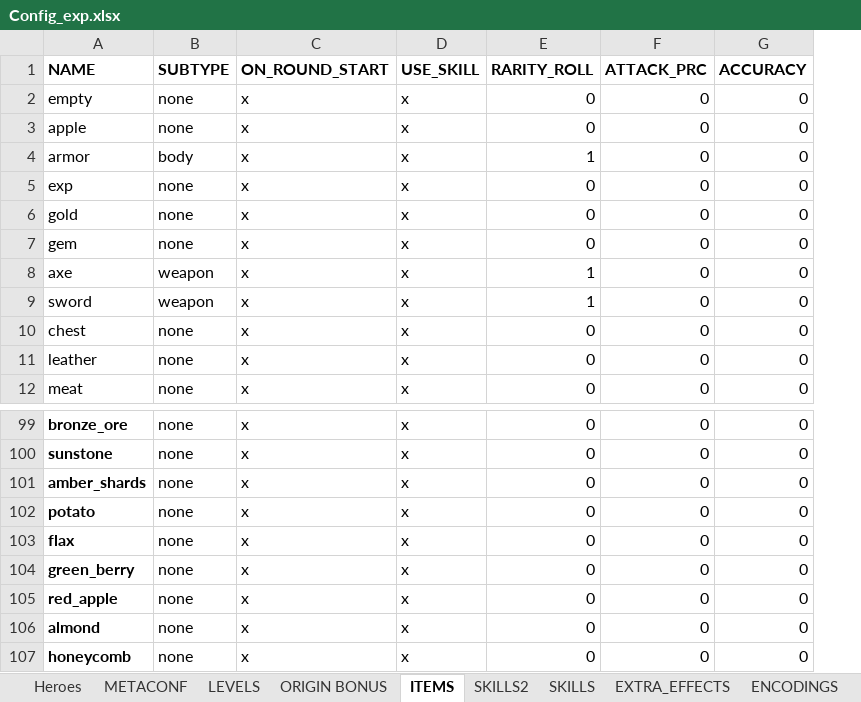
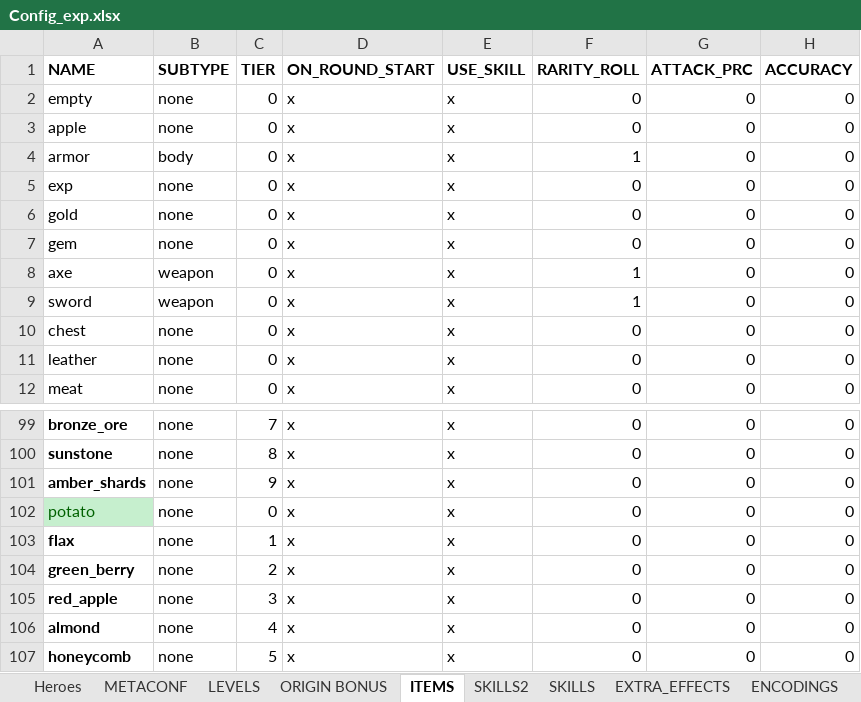
Before and after one commit to uberbax/AllForOne, an Excel workbook: Assets/StreamingAssets/Config_exp.xlsx, sheet ITEMS, drawn as a sheet; only a part is shown, gaps mark what is left out; values as stored, in another font and other column widths than the file's, no borders; the diff covers the shown part only; the diff names each change by its address in the sheet, - before the commit and + after, or states it on an @@ line.

```diff
--- a/Assets/StreamingAssets/Config_exp.xlsx (sheet ITEMS)
+++ b/Assets/StreamingAssets/Config_exp.xlsx (sheet ITEMS)
+column C (TIER), rows 2-12: all 0; rows 99-107: 7 | 8 | 9 | 0 | 1 | 2 | 3 | 4 | 5
@@ A102 fill: none → #C6EFCE, bold: on → off, text colour: black → #006100 @@
```
Also changed, not shown: 20 added rows elsewhere in this sheet, sheet Heroes, 8 other files.
